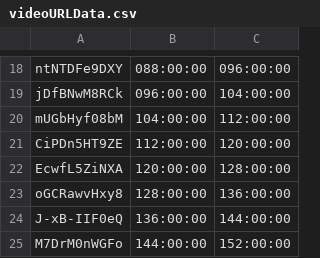
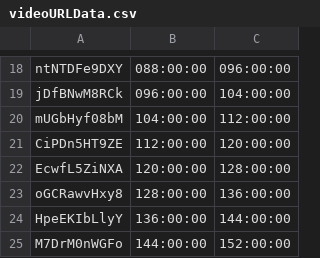
Before and after one commit to bfeist/Apollo_13, a CSV file: _website/_webroot/13/indexes/videoURLData.csv, drawn as a sheet; only a part is shown, gaps mark what is left out.

```diff
--- a/_website/_webroot/13/indexes/videoURLData.csv
+++ b/_website/_webroot/13/indexes/videoURLData.csv
@@ -23,3 +23,3 @@ EcwfL5ZiNXA|120:00:00|128:00:00
 oGCRawvHxy8|128:00:00|136:00:00
-J-xB-IIF0eQ|136:00:00|144:00:00
+HpeEKIbLlyY|136:00:00|144:00:00
 M7DrM0nWGFo|144:00:00|152:00:00
```
Also changed, not shown: MISSION_DATA/A13_TOC.csv, _website/_webroot/13/indexes/videoSegmentData.csv, 2 other files.
